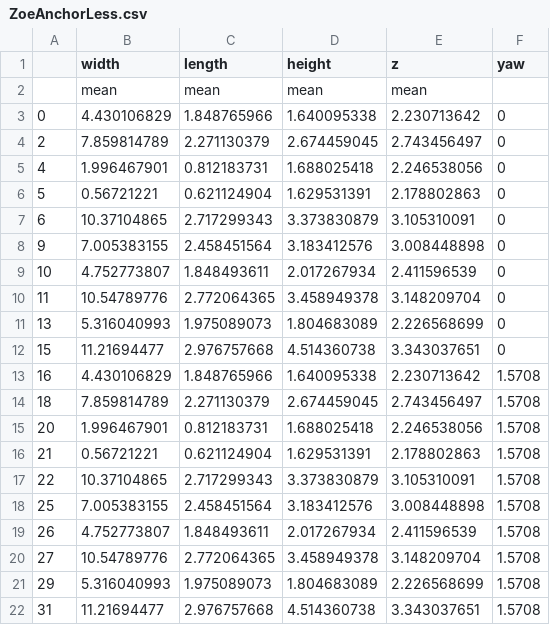
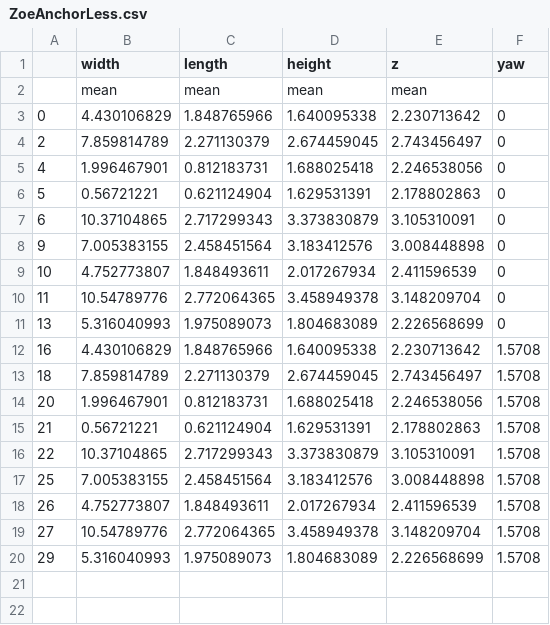
Before and after one commit to zoee1026/FYP, a CSV file: folder_root/ZoeAnchorLess.csv, drawn as a sheet; the diff names each change by its address in the sheet, - before the commit and + after, or states it on an @@ line.

Commit message:
update anchor less

```diff
--- a/folder_root/ZoeAnchorLess.csv
+++ b/folder_root/ZoeAnchorLess.csv
-row 12: 15 | 11.21694477 | 2.976757668 | 4.514360738 | 3.343037651 | 0
-row 22: 31 | 11.21694477 | 2.976757668 | 4.514360738 | 3.343037651 | 1.5708
```
